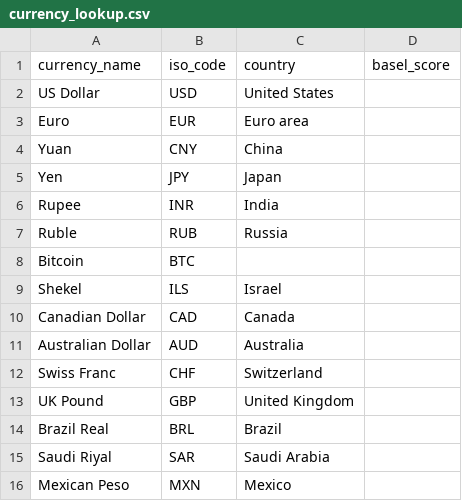
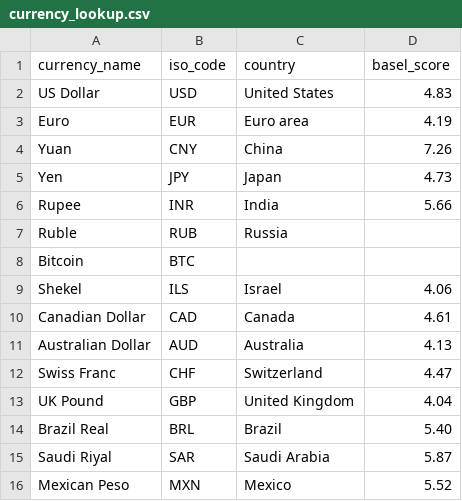
Before and after one commit to kinokokam/bda-group-2, a CSV file: bq2/reference/currency_lookup.csv, drawn as a sheet.

Commit message:
Add Basel AML Index 2025 scores to currency lookup

```diff
--- a/bq2/reference/currency_lookup.csv
+++ b/bq2/reference/currency_lookup.csv
@@ -1,16 +1,16 @@
 currency_name,iso_code,country,basel_score
-US Dollar,USD,United States,
-Euro,EUR,Euro area,
-Yuan,CNY,China,
-Yen,JPY,Japan,
-Rupee,INR,India,
+US Dollar,USD,United States,4.83
+Euro,EUR,Euro area,4.19
+Yuan,CNY,China,7.26
+Yen,JPY,Japan,4.73
+Rupee,INR,India,5.66
 Ruble,RUB,Russia,
 Bitcoin,BTC,,
-Shekel,ILS,Israel,
-Canadian Dollar,CAD,Canada,
-Australian Dollar,AUD,Australia,
-Swiss Franc,CHF,Switzerland,
-UK Pound,GBP,United Kingdom,
-Brazil Real,BRL,Brazil,
-Saudi Riyal,SAR,Saudi Arabia,
-Mexican Peso,MXN,Mexico,
+Shekel,ILS,Israel,4.06
+Canadian Dollar,CAD,Canada,4.61
+Australian Dollar,AUD,Australia,4.13
+Swiss Franc,CHF,Switzerland,4.47
+UK Pound,GBP,United Kingdom,4.04
+Brazil Real,BRL,Brazil,5.40
+Saudi Riyal,SAR,Saudi Arabia,5.87
+Mexican Peso,MXN,Mexico,5.52
```
